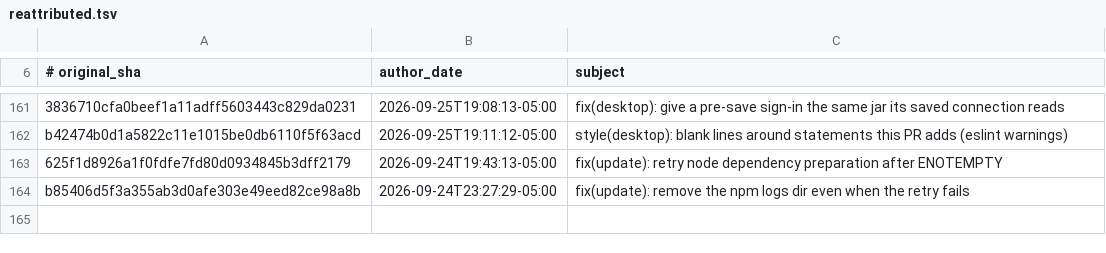
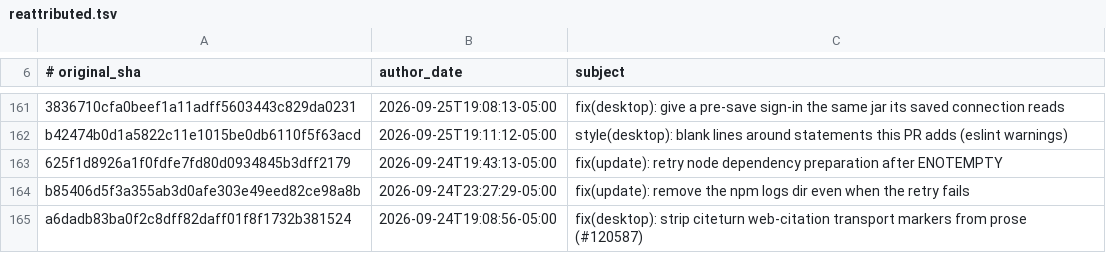
Before and after one commit to 01NGVI-QINGYI/hermes-agent, a TSV file: contributors/reattributed.tsv, drawn as a sheet; only a part is shown, gaps mark what is left out; the diff names each change by its address in the sheet, - before the commit and + after, or states it on an @@ line.

Commit message:
chore(attribution): re-attribute a6dadb83ba to OutThisLife
Original: a6dadb83ba0f2c8dff82daff01f8f1732b381524
Subject:  fix(desktop): strip citeturn web-citation transport markers from prose (#120587)

The original commit was authored as `Hermes Agent <agent@hermes.local>`,
an unverifiable address, so GitHub credited it to no one. This commit
restores attribution to its author; it changes no code.

Re-attributes: a6dadb83ba0f2c8dff82daff01f8f1732b381524

```diff
--- a/contributors/reattributed.tsv
+++ b/contributors/reattributed.tsv
+row 165: a6dadb83ba0f2c8dff82daff01f8f1732b381524 | 2026-09-24T19:08:56-05:00 | fix(desktop): strip citeturn web-citation transport markers from prose (#120587)
```
